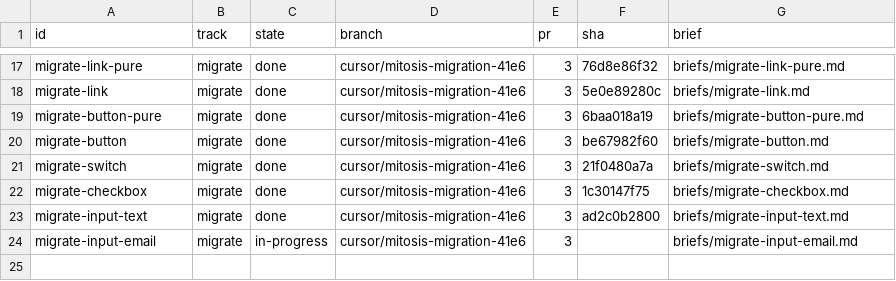
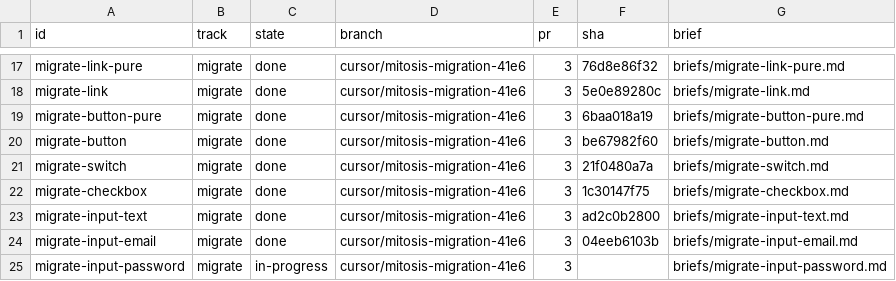
Before and after one commit to kroofy/porsche-design-system, a TSV file: .audit/orchestrate/stencil-to-mitosis/units.tsv, drawn as a sheet; only a part is shown, gaps mark what is left out.

```diff
--- a/.audit/orchestrate/stencil-to-mitosis/units.tsv
+++ b/.audit/orchestrate/stencil-to-mitosis/units.tsv
@@ -23,2 +23,3 @@ migrate-checkbox	migrate	done	cursor/mitosis-migration-41e6	3	1c30147f75	briefs/
 migrate-input-text	migrate	done	cursor/mitosis-migration-41e6	3	ad2c0b2800	briefs/migrate-input-text.md
-migrate-input-email	migrate	in-progress	cursor/mitosis-migration-41e6	3		briefs/migrate-input-email.md
+migrate-input-email	migrate	done	cursor/mitosis-migration-41e6	3	04eeb6103b	briefs/migrate-input-email.md
+migrate-input-password	migrate	in-progress	cursor/mitosis-migration-41e6	3		briefs/migrate-input-password.md
```
Also changed, not shown: .audit/orchestrate/stencil-to-mitosis/decisions.tsv, .audit/orchestrate/stencil-to-mitosis/ledger.tsv, 2 other files.
